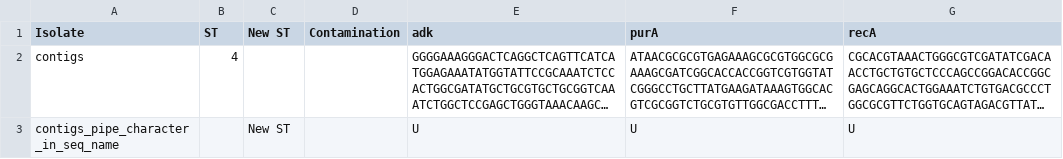
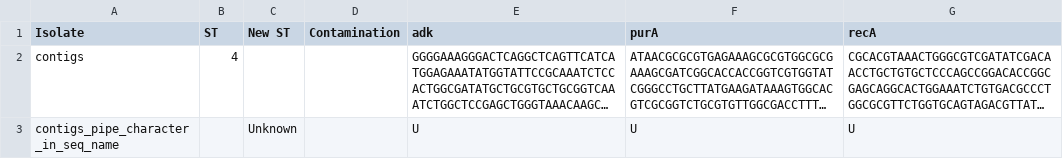
Before and after one commit to sanger-pathogens/mlst_check, a CSV file: t/data/expected_two_mlst_results.genomic.csv, drawn as a sheet; long unchanged cells end in …; the diff names each change by its address in the sheet, - before the commit and + after, or states it on an @@ line.

```diff
--- a/t/data/expected_two_mlst_results.genomic.csv
+++ b/t/data/expected_two_mlst_results.genomic.csv
-C3 (New ST): New ST
+C3 (New ST): Unknown
```
Also changed, not shown: t/data/expected_three_mlst_results.genomic.csv, 10 other files.
